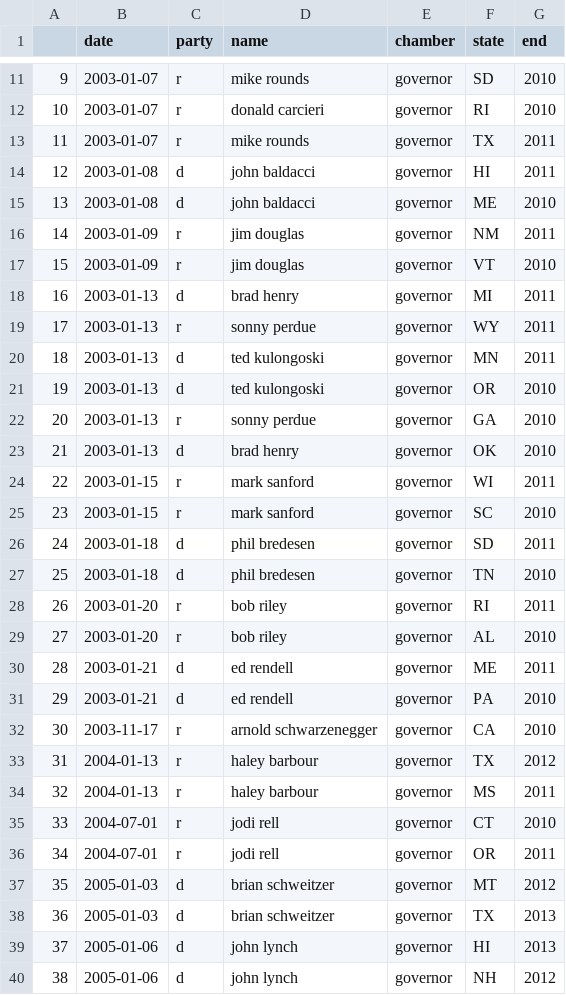
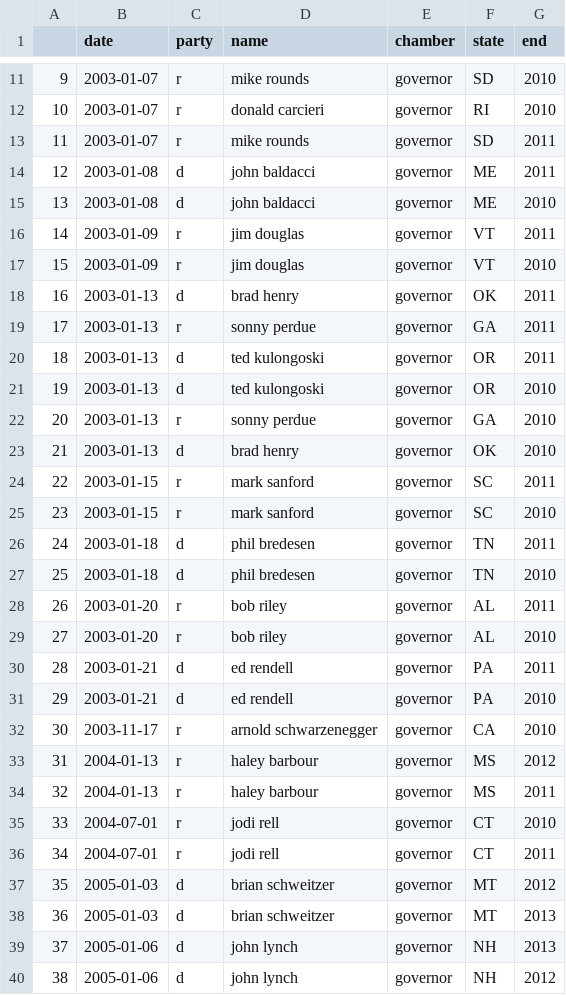
Before and after one commit to Nlorio/election-forecast, a CSV file: data/cleaned/Clean_Governor_Winners.csv, drawn as a sheet; only a part is shown, gaps mark what is left out; the diff covers the shown part only.

Commit message:
Fixed weird bug in governor code and updated proper clean governors csv

```diff
--- a/data/cleaned/Clean_Governor_Winners.csv
+++ b/data/cleaned/Clean_Governor_Winners.csv
@@ -12,10 +12,10 @@
 10,2003-01-07,r,donald carcieri,governor,RI,2010
-11,2003-01-07,r,mike rounds,governor,TX,2011
-12,2003-01-08,d,john baldacci,governor,HI,2011
+11,2003-01-07,r,mike rounds,governor,SD,2011
+12,2003-01-08,d,john baldacci,governor,ME,2011
 13,2003-01-08,d,john baldacci,governor,ME,2010
-14,2003-01-09,r,jim douglas,governor,NM,2011
+14,2003-01-09,r,jim douglas,governor,VT,2011
 15,2003-01-09,r,jim douglas,governor,VT,2010
-16,2003-01-13,d,brad henry,governor,MI,2011
-17,2003-01-13,r,sonny perdue,governor,WY,2011
-18,2003-01-13,d,ted kulongoski,governor,MN,2011
+16,2003-01-13,d,brad henry,governor,OK,2011
+17,2003-01-13,r,sonny perdue,governor,GA,2011
+18,2003-01-13,d,ted kulongoski,governor,OR,2011
 19,2003-01-13,d,ted kulongoski,governor,OR,2010
@@ -23,18 +23,18 @@
 21,2003-01-13,d,brad henry,governor,OK,2010
-22,2003-01-15,r,mark sanford,governor,WI,2011
+22,2003-01-15,r,mark sanford,governor,SC,2011
 23,2003-01-15,r,mark sanford,governor,SC,2010
-24,2003-01-18,d,phil bredesen,governor,SD,2011
+24,2003-01-18,d,phil bredesen,governor,TN,2011
 25,2003-01-18,d,phil bredesen,governor,TN,2010
-26,2003-01-20,r,bob riley,governor,RI,2011
+26,2003-01-20,r,bob riley,governor,AL,2011
 27,2003-01-20,r,bob riley,governor,AL,2010
-28,2003-01-21,d,ed rendell,governor,ME,2011
+28,2003-01-21,d,ed rendell,governor,PA,2011
 29,2003-01-21,d,ed rendell,governor,PA,2010
 30,2003-11-17,r,arnold schwarzenegger,governor,CA,2010
-31,2004-01-13,r,haley barbour,governor,TX,2012
+31,2004-01-13,r,haley barbour,governor,MS,2012
 32,2004-01-13,r,haley barbour,governor,MS,2011
 33,2004-07-01,r,jodi rell,governor,CT,2010
-34,2004-07-01,r,jodi rell,governor,OR,2011
+34,2004-07-01,r,jodi rell,governor,CT,2011
 35,2005-01-03,d,brian schweitzer,governor,MT,2012
-36,2005-01-03,d,brian schweitzer,governor,TX,2013
-37,2005-01-06,d,john lynch,governor,HI,2013
+36,2005-01-03,d,brian schweitzer,governor,MT,2013
+37,2005-01-06,d,john lynch,governor,NH,2013
 38,2005-01-06,d,john lynch,governor,NH,2012
```
Also changed, not shown: 124 edited cells elsewhere in this file, 1 other file.
